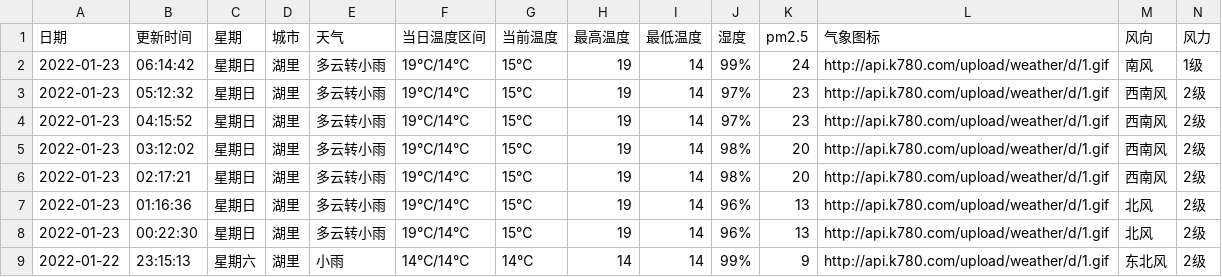
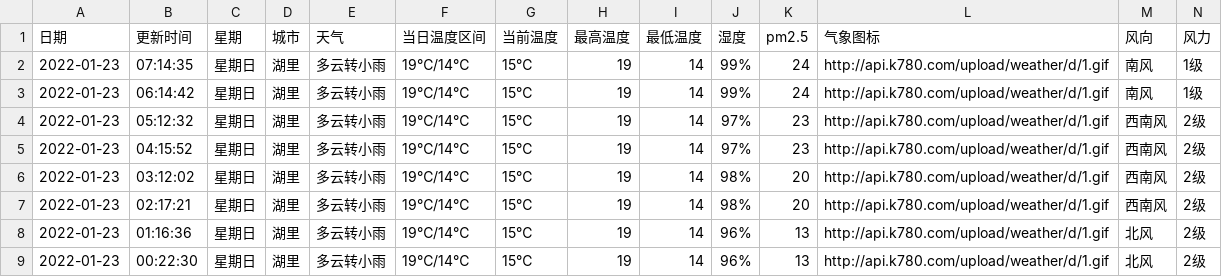
Before and after one commit to HeroLH/test-action, a CSV file: weather/XiaMen_Huli.csv, drawn as a sheet; only a part is shown; the shorter side is filled out with more unchanged rows.

```diff
--- a/weather/XiaMen_Huli.csv
+++ b/weather/XiaMen_Huli.csv
@@ -1,2 +1,3 @@
 日期,更新时间,星期,城市,天气,当日温度区间,当前温度,最高温度,最低温度,湿度,pm2.5,气象图标,风向,风力
+2022-01-23,07:14:35,星期日,湖里,多云转小雨,19℃/14℃,15℃,19,14,99%,24,http://api.k780.com/upload/weather/d/1.gif,南风,1级
 2022-01-23,06:14:42,星期日,湖里,多云转小雨,19℃/14℃,15℃,19,14,99%,24,http://api.k780.com/upload/weather/d/1.gif,南风,1级
```
Also changed, not shown: 1 other file.
